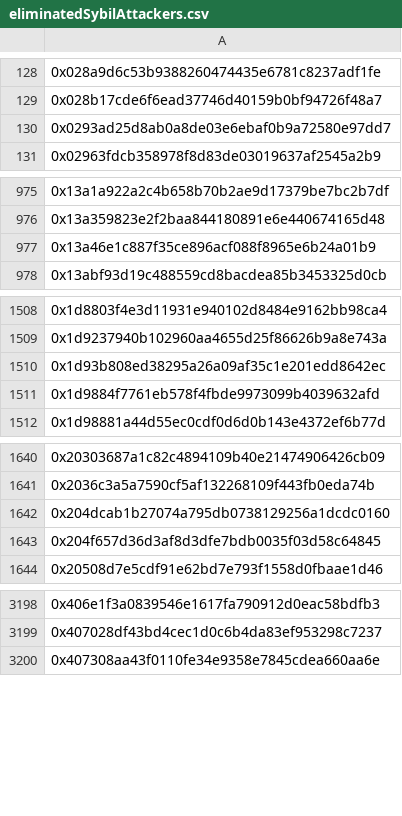
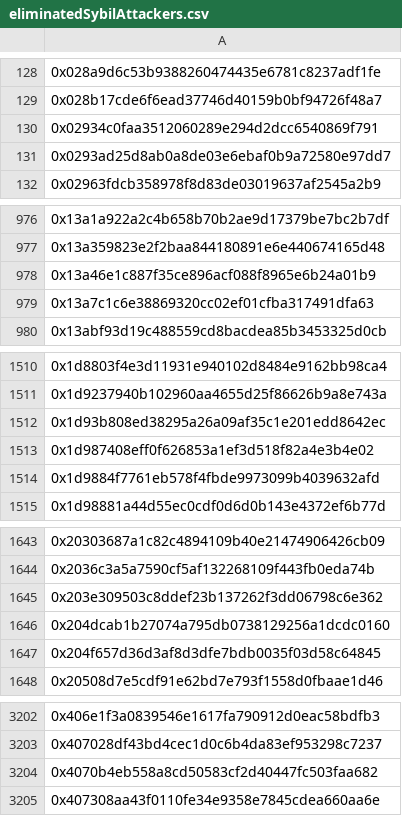
Before and after one commit to hop-protocol/hop-airdrop, a CSV file: src/data/eliminatedSybilAttackers.csv, drawn as a sheet; only a part is shown, gaps mark what is left out; the diff covers the shown part only; the diff names each change by its address in the sheet, - before the commit and + after, or states it on an @@ line.

```diff
--- a/src/data/eliminatedSybilAttackers.csv
+++ b/src/data/eliminatedSybilAttackers.csv
+row 130: 0x02934c0faa3512060289e294d2dcc6540869f791
+row 979: 0x13a7c1c6e38869320cc02ef01cfba317491dfa63
+row 1513: 0x1d987408eff0f626853a1ef3d518f82a4e3b4e02
+row 1645: 0x203e309503c8ddef23b137262f3dd06798c6e362
+row 3204: 0x4070b4eb558a8cd50583cf2d40447fc503faa682
```
Also changed, not shown: 14 added rows elsewhere in this file, 4 other files.
